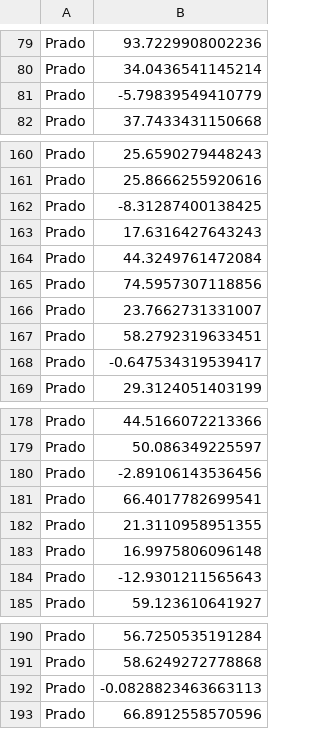
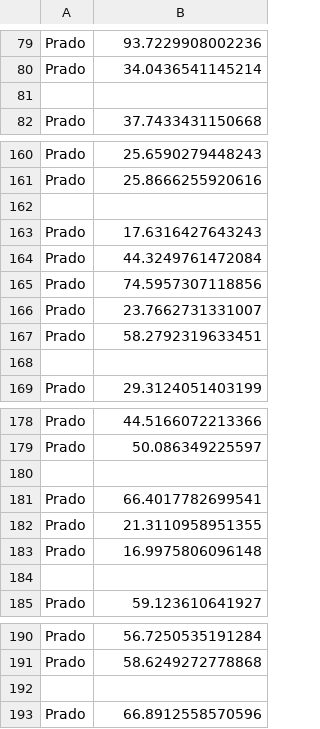
Before and after one commit to ohjerez/zoom, a CSV file: Museos_vs_EdadVisitantes.csv, drawn as a sheet; only a part is shown, gaps mark what is left out; the diff covers the shown part only.

Commit message:
Update Museos_vs_EdadVisitantes.csv

```diff
--- a/Museos_vs_EdadVisitantes.csv
+++ b/Museos_vs_EdadVisitantes.csv
@@ -80,3 +80,3 @@ Prado,93.7229908002236
 Prado,34.0436541145214
-Prado,-5.79839549410779
+
 Prado,37.7433431150668
@@ -161,3 +161,3 @@ Prado,25.6590279448243
 Prado,25.8666255920616
-Prado,-8.31287400138425
+
 Prado,17.6316427643243
@@ -167,3 +167,3 @@ Prado,23.7662731331007
 Prado,58.2792319633451
-Prado,-0.647534319539417
+
 Prado,29.3124051403199
@@ -179,3 +179,3 @@ Prado,44.5166072213366
 Prado,50.086349225597
-Prado,-2.89106143536456
+
 Prado,66.4017782699541
@@ -183,3 +183,3 @@ Prado,21.3110958951355
 Prado,16.9975806096148
-Prado,-12.9301211565643
+
 Prado,59.123610641927
@@ -191,3 +191,3 @@ Prado,56.7250535191284
 Prado,58.6249272778868
-Prado,-0.0828823463663113
+
 Prado,66.8912558570596
```
Also changed, not shown: 8 edited cells elsewhere in this file.
